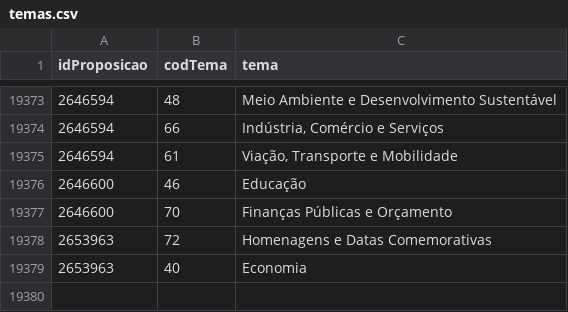
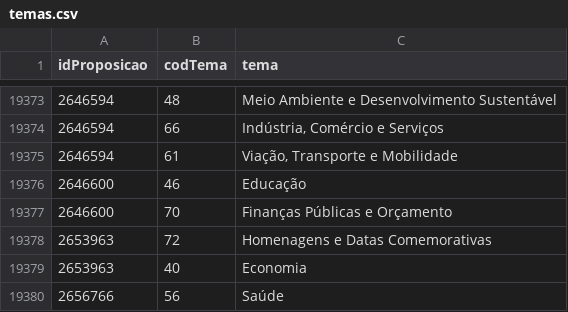
Before and after one commit to RafaMortandela/trabalho2-bdcd, a CSV file: dados/neo4j/temas.csv, drawn as a sheet; only a part is shown, gaps mark what is left out.

```diff
--- a/dados/neo4j/temas.csv
+++ b/dados/neo4j/temas.csv
@@ -19379 +19379,2 @@ idProposicao,codTema,tema
 2653963,40,Economia
+2656766,56,Saúde
```
Also changed, not shown: dados/neo4j/votacoes.csv, 28 other files.
